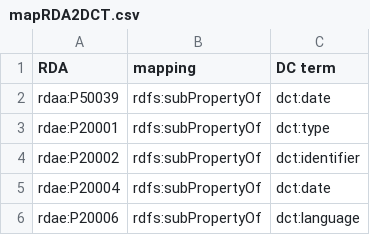
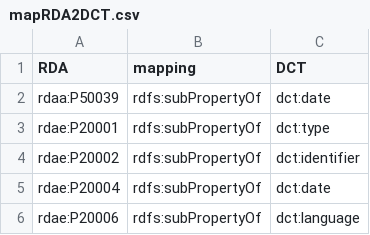
Before and after one commit to RDARegistry/RDA-Vocabularies, a CSV file: csv/Maps/mapRDA2DCT.csv, drawn as a sheet; only a part is shown.

```diff
--- a/csv/Maps/mapRDA2DCT.csv
+++ b/csv/Maps/mapRDA2DCT.csv
@@ -1,2 +1,2 @@
-RDA,mapping,DC term
+RDA,mapping,DCT
 rdaa:P50039,rdfs:subPropertyOf,dct:date
```
Also changed, not shown: 3 other files.
